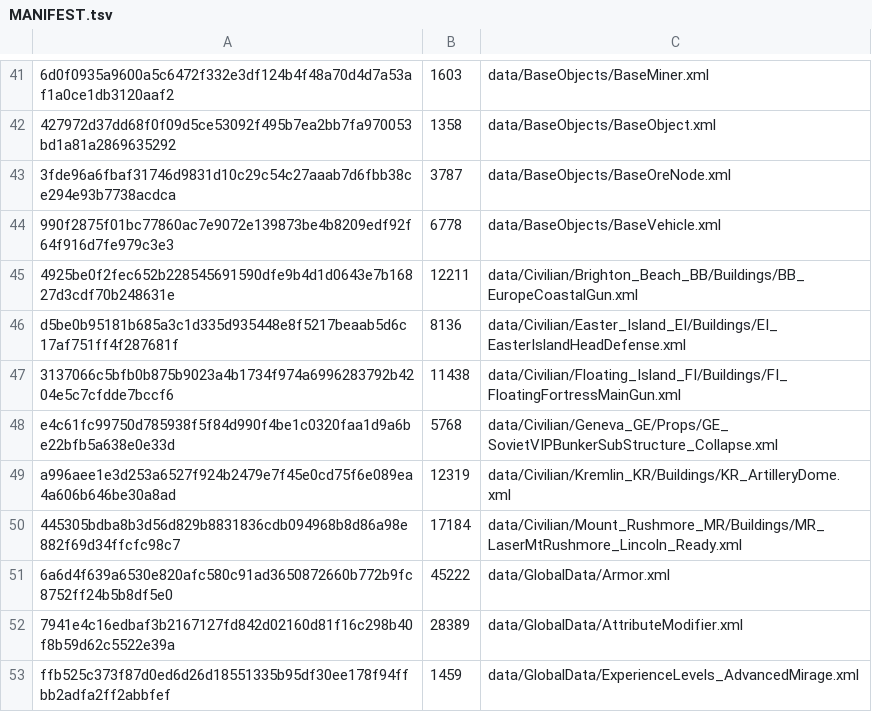
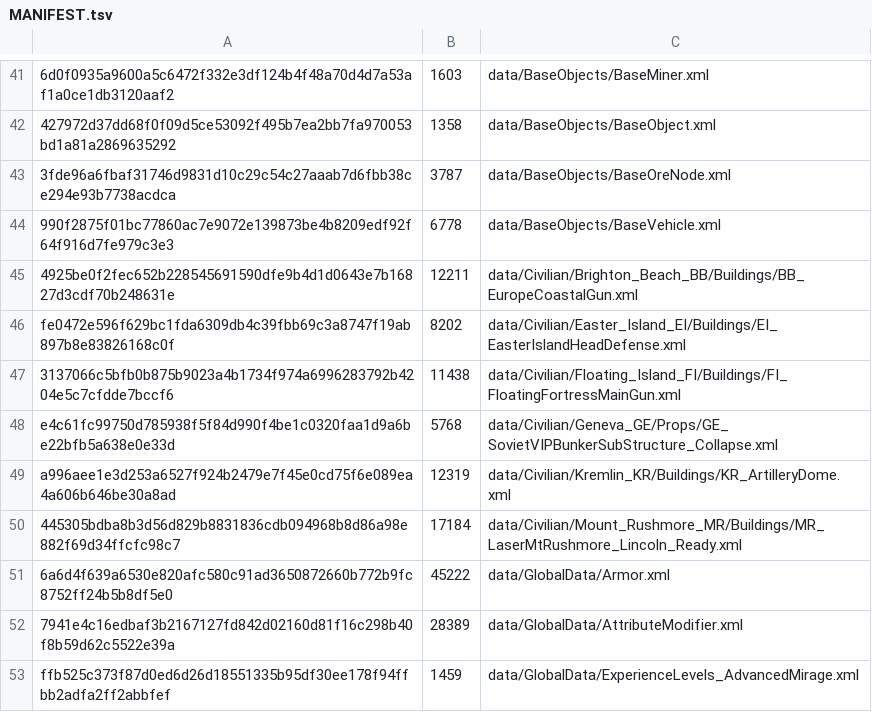
Before and after one commit to LeeGeon-jin/RA3_v2.0, a TSV file: MANIFEST.tsv, drawn as a sheet; only a part is shown, gaps mark what is left out; removed rows and columns are numbered as before the commit, all else as after; the diff names each change by its address in the sheet, - before the commit and + after, or states it on an @@ line.

```diff
--- a/MANIFEST.tsv
+++ b/MANIFEST.tsv
-row 46: d5be0b95181b685a3c1d335d935448e8f5217beaab5d6c17af751ff4f287681f | 8136 | data/Civilian/Easter_Island_EI/Buildings/EI_EasterIslandHeadDefense.xml
+row 46: fe0472e596f629bc1fda6309db4c39fbb69c3a8747f19ab897b8e83826168c0f | 8202 | data/Civilian/Easter_Island_EI/Buildings/EI_EasterIslandHeadDefense.xml
```
Also changed, not shown: 2 other files.
